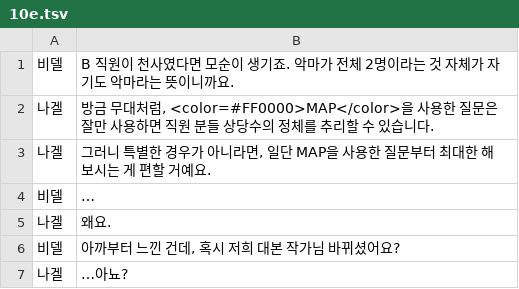
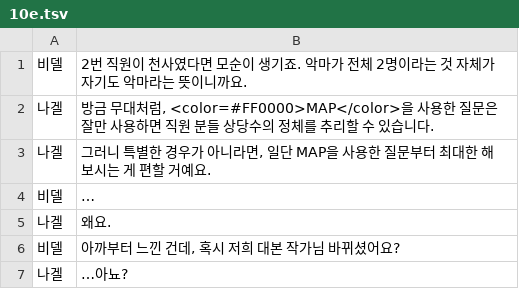
Before and after one commit to quartz04963/Truth-or-Devil, a TSV file: Assets/StreamingAssets/Dialogs/10e.tsv, drawn as a sheet.

```diff
--- a/Assets/StreamingAssets/Dialogs/10e.tsv
+++ b/Assets/StreamingAssets/Dialogs/10e.tsv
@@ -1,2 +1,2 @@
-비델	B 직원이 천사였다면 모순이 생기죠. 악마가 전체 2명이라는 것 자체가 자기도 악마라는 뜻이니까요.
+비델	2번 직원이 천사였다면 모순이 생기죠. 악마가 전체 2명이라는 것 자체가 자기도 악마라는 뜻이니까요.
 나겔	방금 무대처럼, <color=#FF0000>MAP</color>을 사용한 질문은 잘만 사용하면 직원 분들 상당수의 정체를 추리할 수 있습니다.
```
Also changed, not shown: Assets/StreamingAssets/Dialogs/11e.tsv, Assets/StreamingAssets/Dialogs/11p.tsv, 36 other files.
